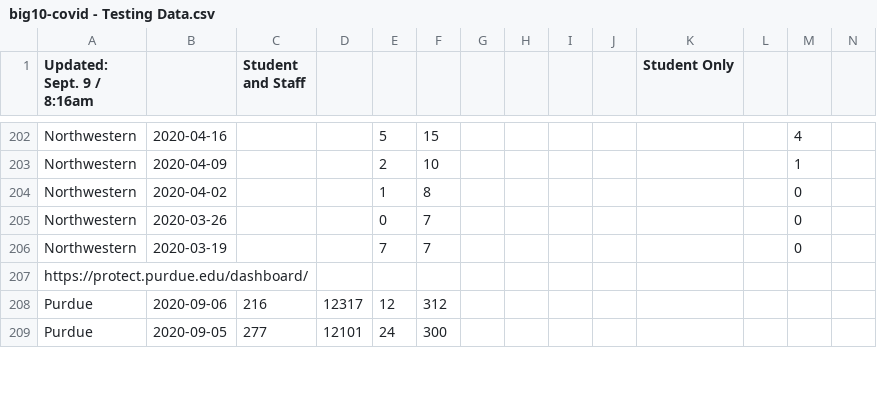
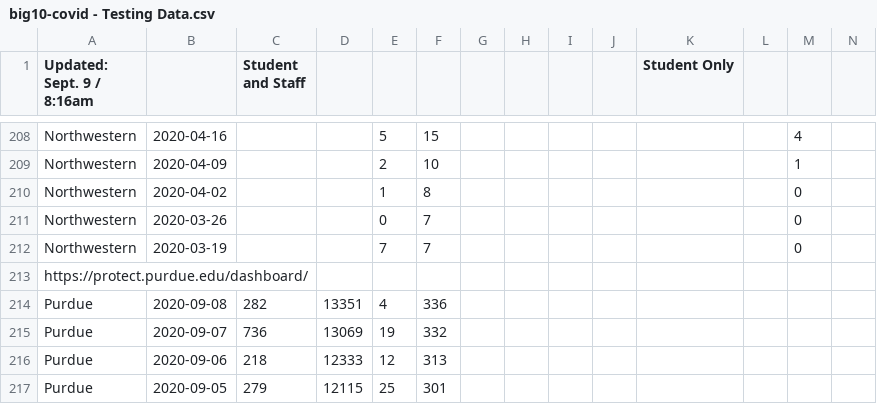
Before and after one commit to wadefagen/waf.cs.illinois.edu, a CSV file: covid-19/data/big10-covid - Testing Data.csv, drawn as a sheet; only a part is shown, gaps mark what is left out; addresses are those after the commit; rows hold the shown columns only; the diff covers the shown part only; the diff names each change by its address in the sheet, - before the commit and + after, or states it on an @@ line.

```diff
--- a/covid-19/data/big10-covid - Testing Data.csv
+++ b/covid-19/data/big10-covid - Testing Data.csv
+row 214: Purdue | 2020-09-08 | 282 | 13351 | 4 | 336
+row 215: Purdue | 2020-09-07 | 736 | 13069 | 19 | 332
-C216 (Student and Staff): 216
+C216 (Student and Staff): 218
-D216: 12317
+D216: 12333
-F216: 312
+F216: 313
-C217 (Student and Staff): 277
+C217 (Student and Staff): 279
-D217: 12101
+D217: 12115
-E217: 24
+E217: 25
-F217: 300
+F217: 301
```
Also changed, not shown: 8 added rows and 17 edited cells elsewhere in this file, covid-19/data/data-il.csv, covid-19/data/data.csv, 1 other file.
